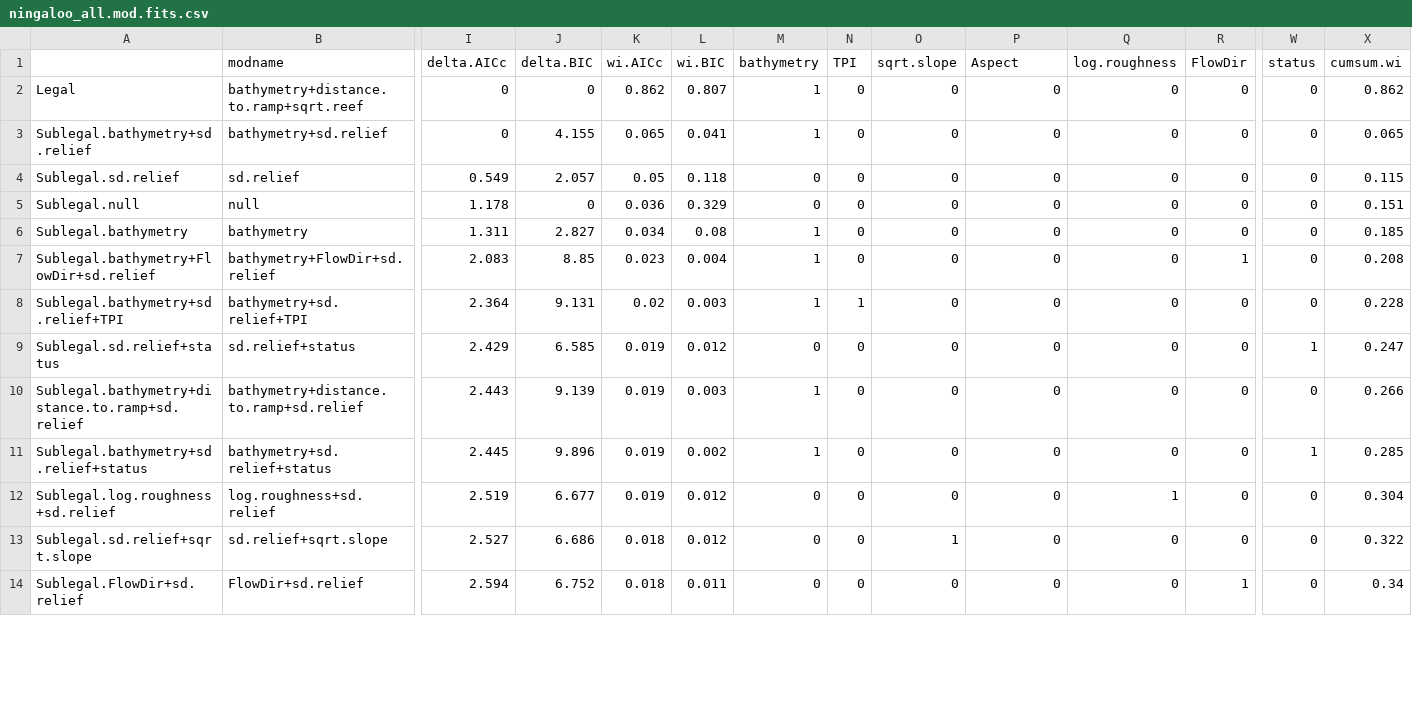
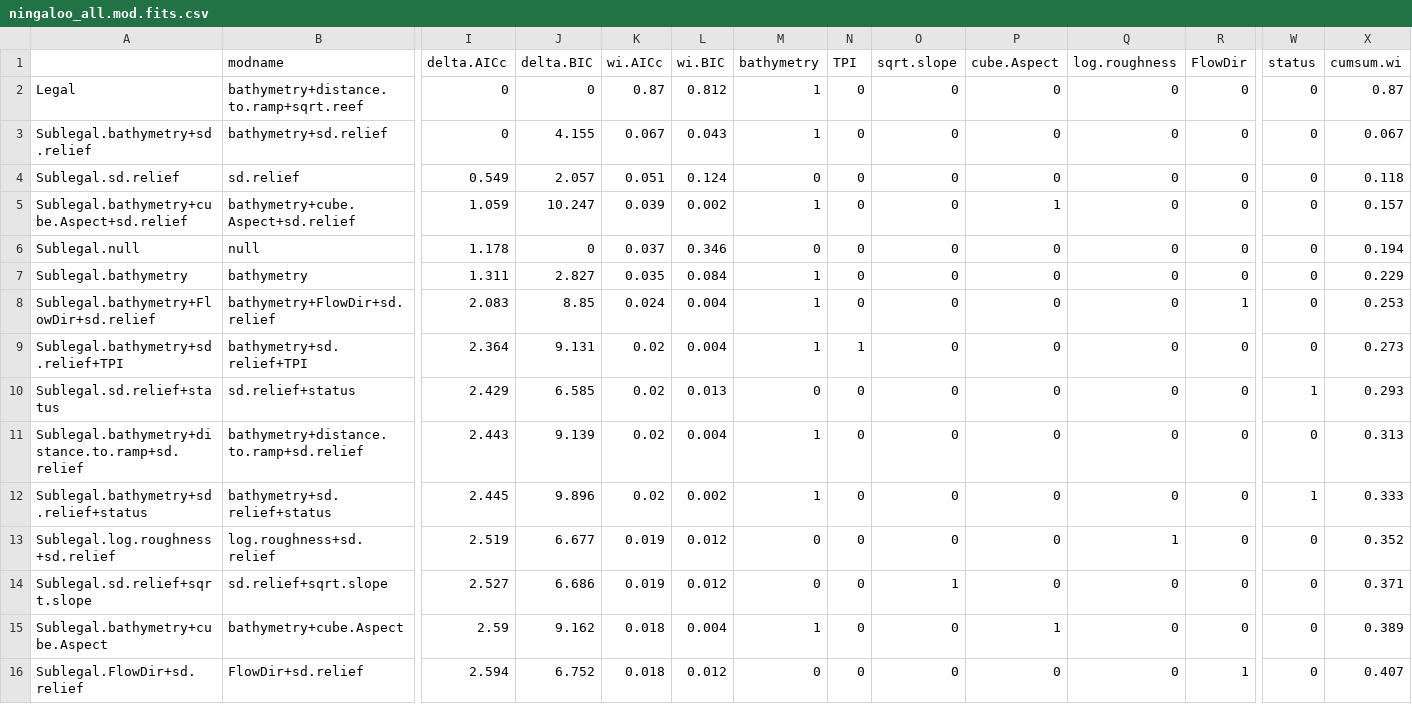
Before and after one commit to UWA-Marine-Ecology-Group-students/Analysis-Aston-Ningaloo, a CSV file: Model Out/ningaloo_all.mod.fits.csv, drawn as a sheet; only a part is shown, gaps mark what is left out; addresses are those after the commit; rows hold the shown columns only; the diff covers the shown part only; the diff names each change by its address in the sheet, - before the commit and + after, or states it on an @@ line.

```diff
--- a/Model Out/ningaloo_all.mod.fits.csv
+++ b/Model Out/ningaloo_all.mod.fits.csv
-P1: Aspect
+P1: cube.Aspect
-K2 (wi.AICc): 0.862
+K2 (wi.AICc): 0.87
-L2 (wi.BIC): 0.807
+L2 (wi.BIC): 0.812
-X2 (cumsum.wi): 0.862
+X2 (cumsum.wi): 0.87
-K3 (wi.AICc): 0.065
+K3 (wi.AICc): 0.067
-L3 (wi.BIC): 0.041
+L3 (wi.BIC): 0.043
-X3 (cumsum.wi): 0.065
+X3 (cumsum.wi): 0.067
-K4 (wi.AICc): 0.05
+K4 (wi.AICc): 0.051
-L4 (wi.BIC): 0.118
+L4 (wi.BIC): 0.124
-X4 (cumsum.wi): 0.115
+X4 (cumsum.wi): 0.118
+row 5: Sublegal.bathymetry+cube.Aspect+sd.relief | bathymetry+cube.Aspect+sd.relief | 1.059 | 10.247 | 0.039 | 0.002 | 1 | 0 | 0 | 1 | 0 | 0 | 0 | 0.157
-K6 (wi.AICc): 0.036
+K6 (wi.AICc): 0.037
-L6 (wi.BIC): 0.329
+L6 (wi.BIC): 0.346
-X6 (cumsum.wi): 0.151
+X6 (cumsum.wi): 0.194
-K7 (wi.AICc): 0.034
+K7 (wi.AICc): 0.035
-L7 (wi.BIC): 0.08
+L7 (wi.BIC): 0.084
-X7 (cumsum.wi): 0.185
+X7 (cumsum.wi): 0.229
-K8 (wi.AICc): 0.023
+K8 (wi.AICc): 0.024
-X8 (cumsum.wi): 0.208
+X8 (cumsum.wi): 0.253
-L9 (wi.BIC): 0.003
+L9 (wi.BIC): 0.004
-X9 (cumsum.wi): 0.228
+X9 (cumsum.wi): 0.273
-K10:K12 (wi.AICc): 0.019
+K10:K12 (wi.AICc): 0.02
-L10 (wi.BIC): 0.012
+L10 (wi.BIC): 0.013
-X10 (cumsum.wi): 0.247
+X10 (cumsum.wi): 0.293
-L11 (wi.BIC): 0.003
+L11 (wi.BIC): 0.004
-X11 (cumsum.wi): 0.266
+X11 (cumsum.wi): 0.313
-X12 (cumsum.wi): 0.285
+X12 (cumsum.wi): 0.333
-X13 (cumsum.wi): 0.304
+X13 (cumsum.wi): 0.352
-K14 (wi.AICc): 0.018
+K14 (wi.AICc): 0.019
-X14 (cumsum.wi): 0.322
+X14 (cumsum.wi): 0.371
+row 15: Sublegal.bathymetry+cube.Aspect | bathymetry+cube.Aspect | 2.59 | 9.162 | 0.018 | 0.004 | 1 | 0 | 0 | 1 | 0 | 0 | 0 | 0.389
-L16 (wi.BIC): 0.011
+L16 (wi.BIC): 0.012
-X16 (cumsum.wi): 0.34
+X16 (cumsum.wi): 0.407
```
Also changed, not shown: 1 added row, 2 removed rows and 6 edited cells elsewhere in this file, Model Out/ningaloo_all.var.imp.csv, 38 other files.
